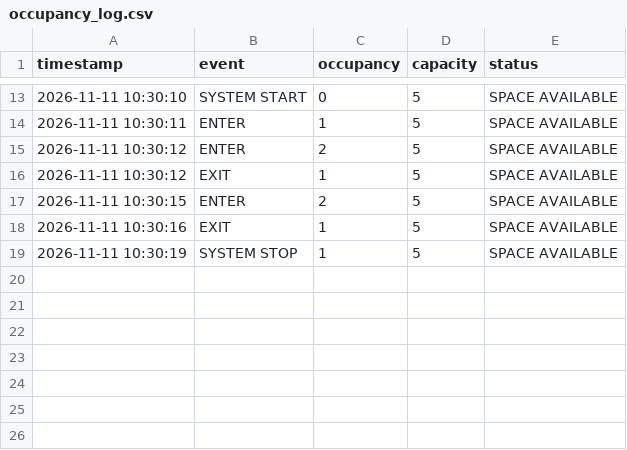
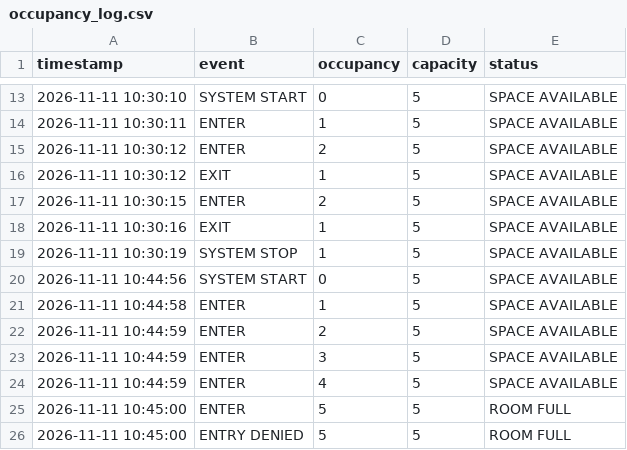
Before and after one commit to adambouyadjera/FINAL_PROJECT_CSE_1106, a CSV file: data/occupancy_log.csv, drawn as a sheet; only a part is shown, gaps mark what is left out.

```diff
--- a/data/occupancy_log.csv
+++ b/data/occupancy_log.csv
@@ -19 +19,8 @@ timestamp,event,occupancy,capacity,status
 2026-11-11 10:30:19,SYSTEM STOP,1,5,SPACE AVAILABLE
+2026-11-11 10:44:56,SYSTEM START,0,5,SPACE AVAILABLE
+2026-11-11 10:44:58,ENTER,1,5,SPACE AVAILABLE
+2026-11-11 10:44:59,ENTER,2,5,SPACE AVAILABLE
+2026-11-11 10:44:59,ENTER,3,5,SPACE AVAILABLE
+2026-11-11 10:44:59,ENTER,4,5,SPACE AVAILABLE
+2026-11-11 10:45:00,ENTER,5,5,ROOM FULL
+2026-11-11 10:45:00,ENTRY DENIED,5,5,ROOM FULL
```
Also changed, not shown: 1 other file.
